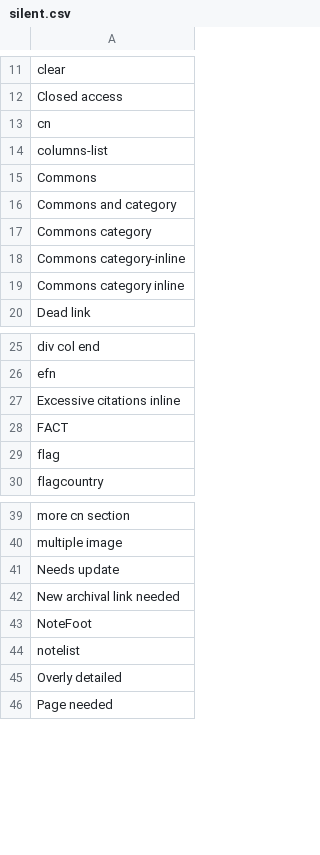
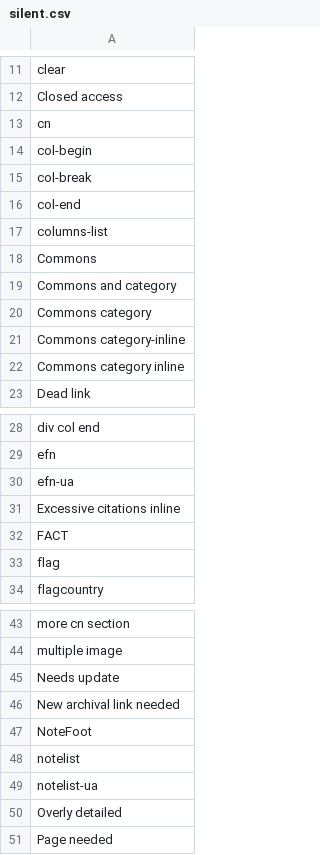
Before and after one commit to szabgab/wikipedia-to-epub.rs, a CSV file: src/silent.csv, drawn as a sheet; only a part is shown, gaps mark what is left out; the diff names each change by its address in the sheet, - before the commit and + after, or states it on an @@ line.

```diff
--- a/src/silent.csv
+++ b/src/silent.csv
+row 14: col-begin
+row 15: col-break
+row 16: col-end
+row 30: efn-ua
+row 49: notelist-ua
```
Also changed, not shown: 5 other files.
